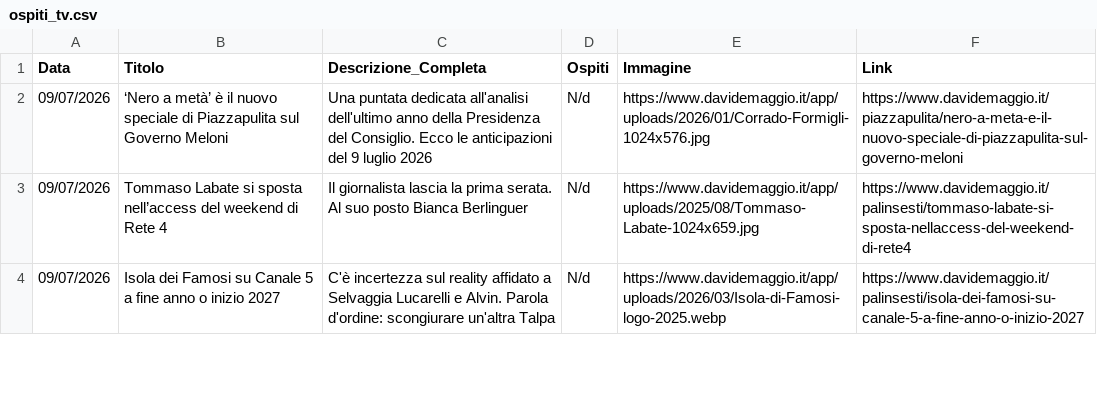
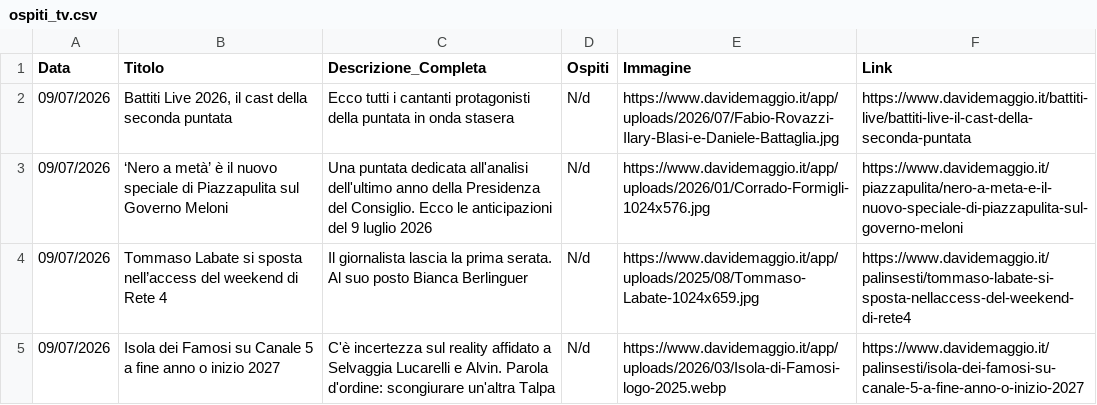
Before and after one commit to NVPasetti/strumenti_editoria_nvp, a CSV file: ospiti_tv.csv, drawn as a sheet; only a part is shown.

```diff
--- a/ospiti_tv.csv
+++ b/ospiti_tv.csv
@@ -1,2 +1,3 @@
 Data,Titolo,Descrizione_Completa,Ospiti,Immagine,Link
+09/07/2026,"Battiti Live 2026, il cast della seconda puntata",Ecco tutti i cantanti protagonisti della puntata in onda stasera,N/d,https://www.davidemaggio.it/app/uploads/2026/07/Fabio-Rovazzi-Ilary-Blasi-e-Daniele-Battaglia.jpg,https://www.davidemaggio.it/battiti-live/battiti-live-il-cast-della-seconda-puntata
 09/07/2026,‘Nero a metà’ è il nuovo speciale di Piazzapulita sul Governo Meloni,Una puntata dedicata all'analisi dell'ultimo anno della Presidenza del Consiglio. Ecco le anticipazioni del 9 luglio 2026,N/d,https://www.davidemaggio.it/app/uploads/2026/01/Corrado-Formigli-1024x576.jpg,https://www.davidemaggio.it/piazzapulita/nero-a-meta-e-il-nuovo-speciale-di-piazzapulita-sul-governo-meloni
```
